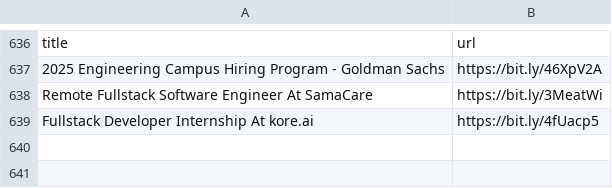
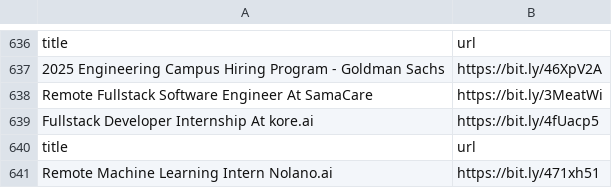
Before and after one commit to AbyvargheseMandapathel/job_updates_bot, a CSV file: output.csv, drawn as a sheet; only a part is shown, gaps mark what is left out; the diff names each change by its address in the sheet, - before the commit and + after, or states it on an @@ line.

Commit message:
Update output.csv - 2024-08-21 15:32:42

```diff
--- a/output.csv
+++ b/output.csv
+row 640: title | url
+row 641: Remote Machine Learning Intern Nolano.ai | https://bit.ly/471xh51
```
